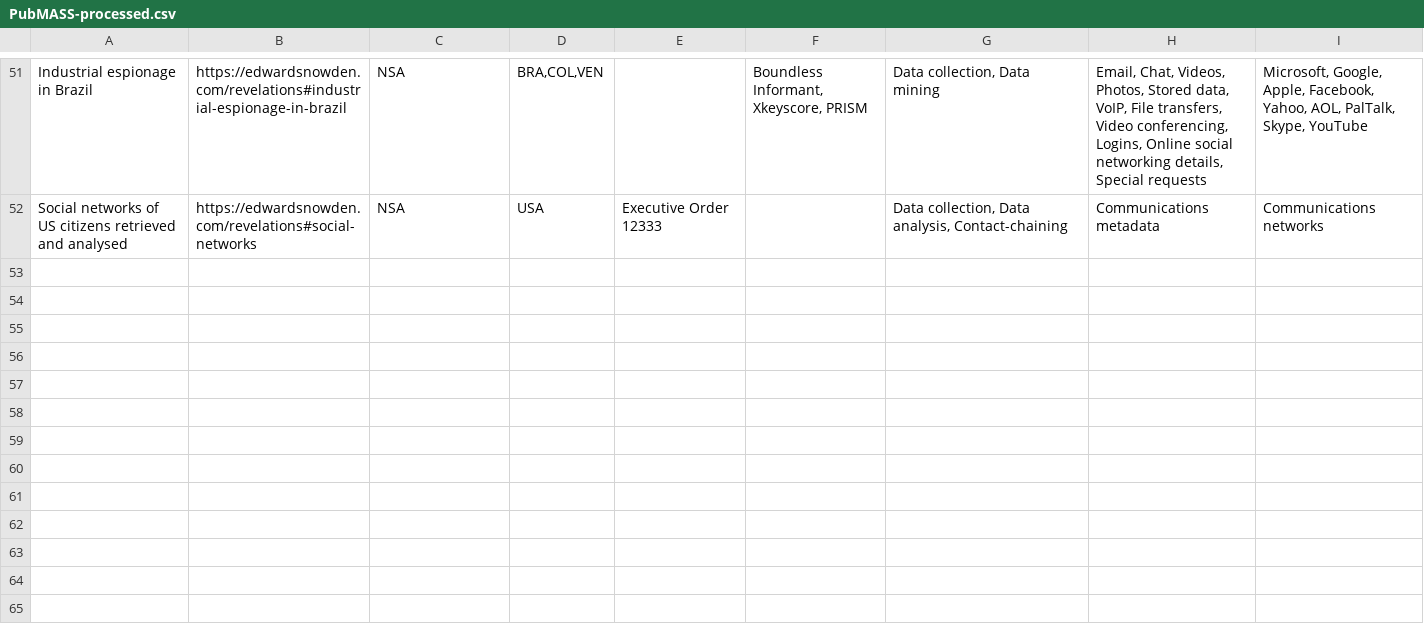
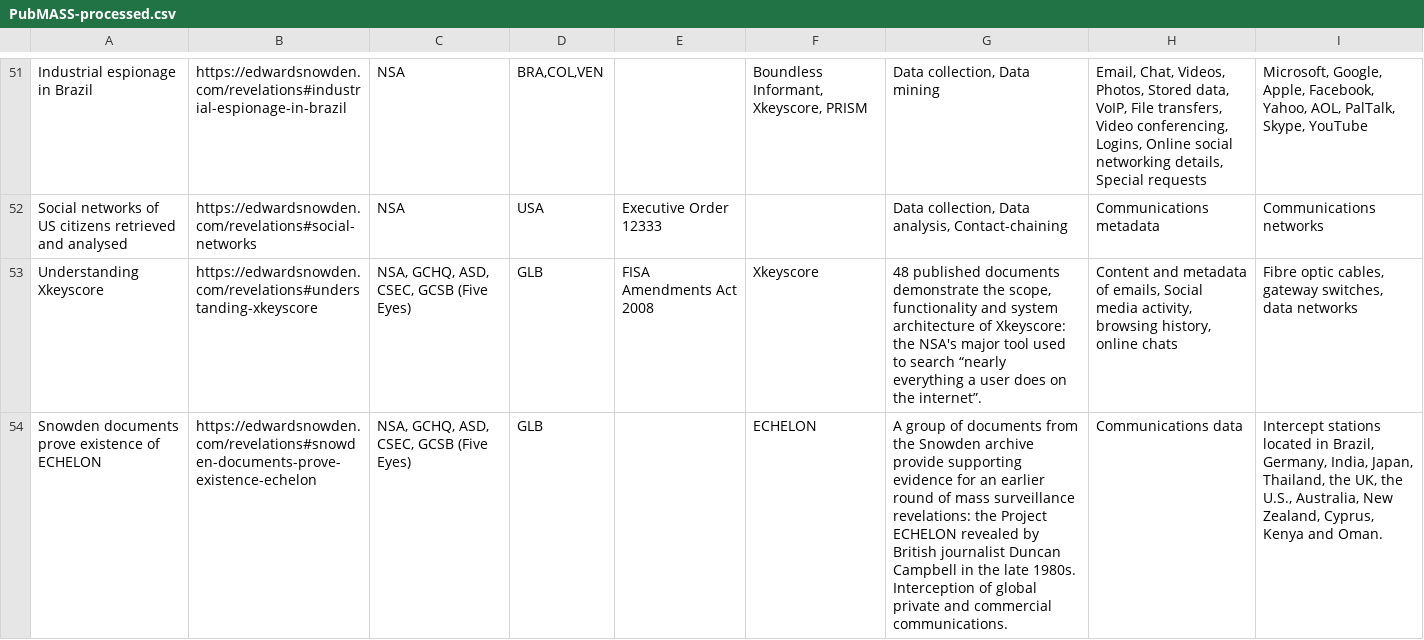
Before and after one commit to surveillance-without-borders/surveillance-without-borders, a CSV file: app/data/PubMASS-processed.csv, drawn as a sheet; only a part is shown, gaps mark what is left out; the diff covers the shown part only; the diff names each change by its address in the sheet, - before the commit and + after, or states it on an @@ line.

```diff
--- a/app/data/PubMASS-processed.csv
+++ b/app/data/PubMASS-processed.csv
+row 53: Understanding Xkeyscore | https://edwardsnowden.com/revelations#understanding-xkeyscore | NSA, GCHQ, ASD, CSEC, GCSB (Five Eyes) | GLB | FISA Amendments Act 2008 | Xkeyscore | 48 published documents demonstrate the scope, functionality and system architecture of Xkeyscore: the NSA's major tool used to search “nearly everything a user does on the internet”. | Content and metadata of emails, Social media activity, browsing history, online chats | Fibre optic cables, gateway switches, data networks
+row 54: Snowden documents prove existence of ECHELON | https://edwardsnowden.com/revelations#snowden-documents-prove-existence-echelon | NSA, GCHQ, ASD, CSEC, GCSB (Five Eyes) | GLB |  | ECHELON | A group of documents from the Snowden archive provide supporting evidence for an earlier round of mass surveillance revelations: the Project ECHELON revealed by British journalist Duncan Campbell in the late 1980s. Interception of global private and commercial communications. | Communications data | Intercept stations located in Brazil, Germany, India, Japan, Thailand, the UK, the U.S., Australia, New Zealand, Cyprus, Kenya and Oman.
```
Also changed, not shown: 3 added rows elsewhere in this file, app/data/CollaborationIAC-processed.csv, app/data/CollaborationINT-processed.csv, 4 other files.
